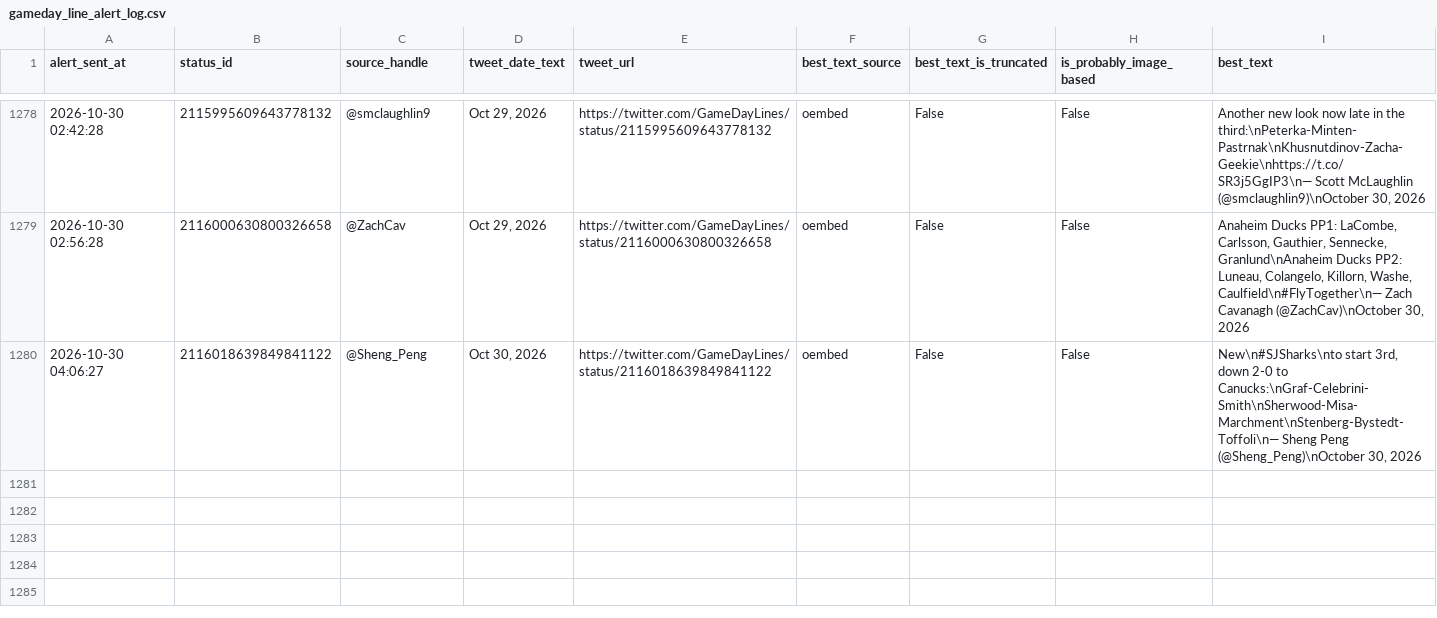
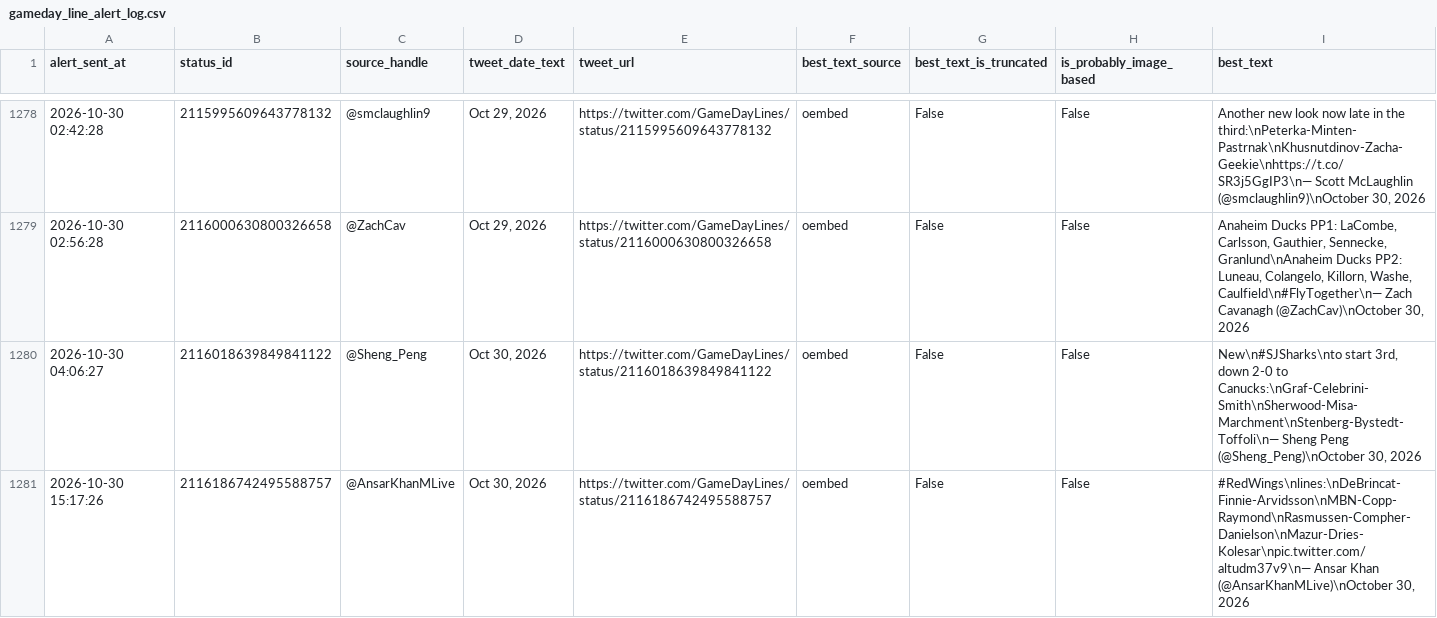
Before and after one commit to ajpayzant/nhl-line-alert-bot, a CSV file: gameday_line_alert_log.csv, drawn as a sheet; only a part is shown, gaps mark what is left out; the diff names each change by its address in the sheet, - before the commit and + after, or states it on an @@ line.

```diff
--- a/gameday_line_alert_log.csv
+++ b/gameday_line_alert_log.csv
+row 1281: 2026-10-30 15:17:26 | 2116186742495588757 | @AnsarKhanMLive | Oct 30, 2026 | https://twitter.com/GameDayLines/status/2116186742495588757 | oembed | False | False | #RedWings\nlines:\nDeBrincat-Finnie-Arvidsson\nMBN-Copp-Raymond\nRasmussen-Compher-Danielson\nMazur-Dries-Kolesar\npic.twitter.com/altudm37v9\n— Ansar Khan (@AnsarKhanMLive)\nOctober 30, 2026
```
Also changed, not shown: 1 other file.
